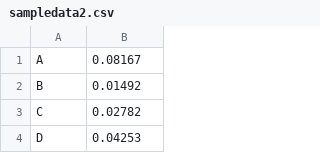
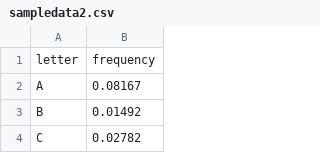
Before and after one commit to duvsr01/D3Charts, a CSV file: sampledata2.csv, drawn as a sheet; only a part is shown; the shorter side is filled out with more unchanged rows; the diff names each change by its address in the sheet, - before the commit and + after, or states it on an @@ line.

Commit message:
updatedata

```diff
--- a/sampledata2.csv
+++ b/sampledata2.csv
+row 1: letter | frequency
```
